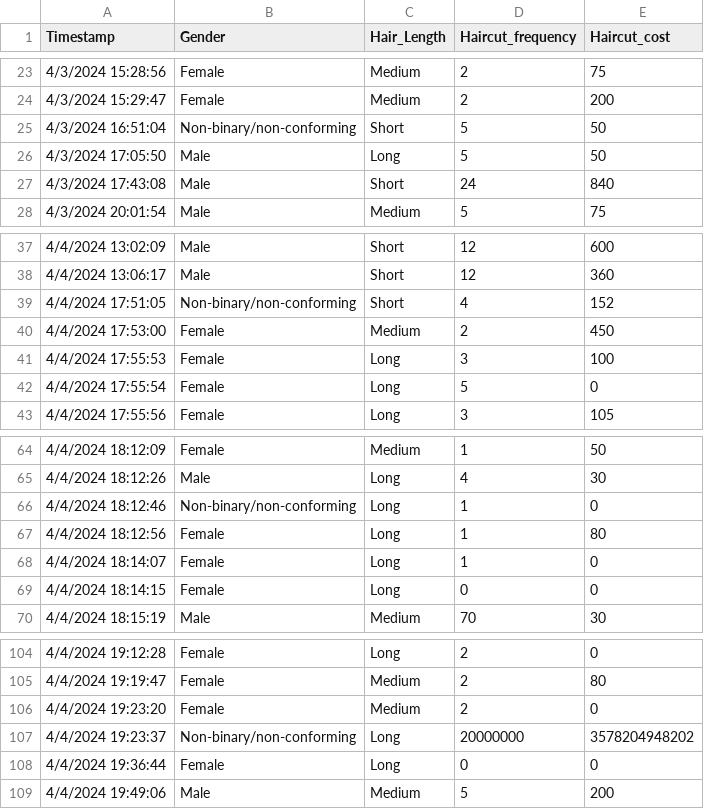
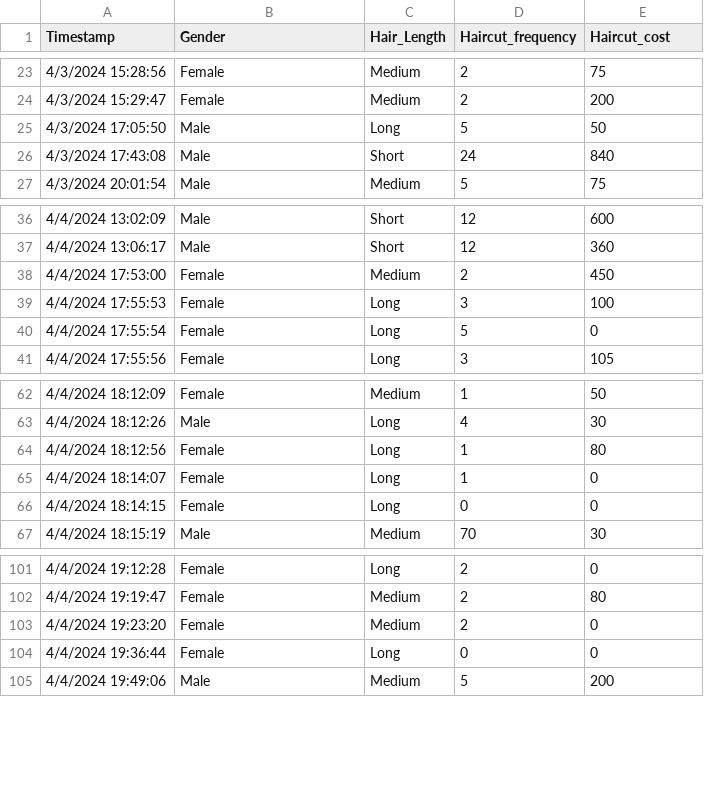
Before and after one commit to MaraudMal/Skyline-Math-200, a CSV file: MATH 200 Research Project (Responses) - Form Responses 1.csv, drawn as a sheet; only a part is shown, gaps mark what is left out; the diff names each change by its address in the sheet, - before the commit and + after, or states it on an @@ line.

Commit message:
Add files via upload

```diff
--- a/MATH 200 Research Project (Responses) - Form Responses 1.csv
+++ b/MATH 200 Research Project (Responses) - Form Responses 1.csv
-row 25: 4/3/2024 16:51:04 | Non-binary/non-conforming | Short | 5 | 50
-row 39: 4/4/2024 17:51:05 | Non-binary/non-conforming | Short | 4 | 152
-row 66: 4/4/2024 18:12:46 | Non-binary/non-conforming | Long | 1 | 0
-row 107: 4/4/2024 19:23:37 | Non-binary/non-conforming | Long | 20000000 | 3578204948202
```
